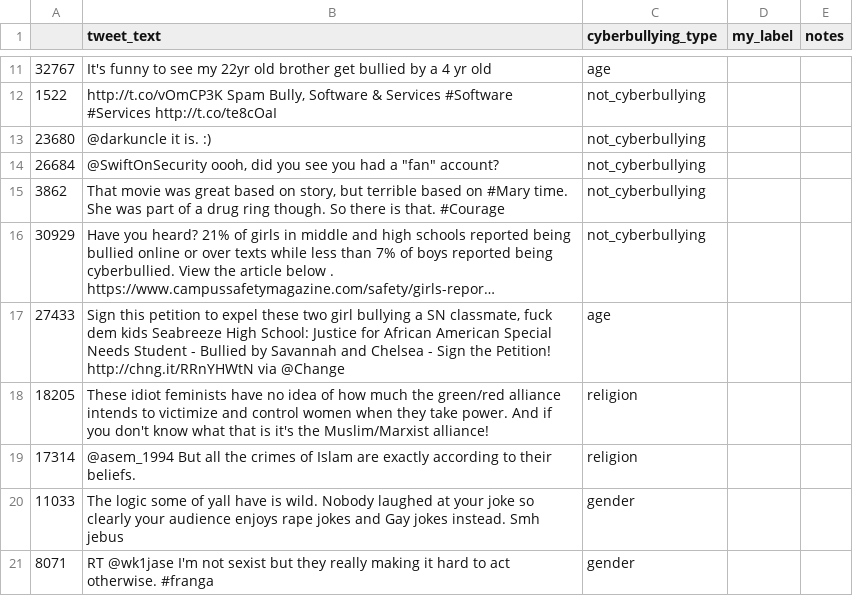
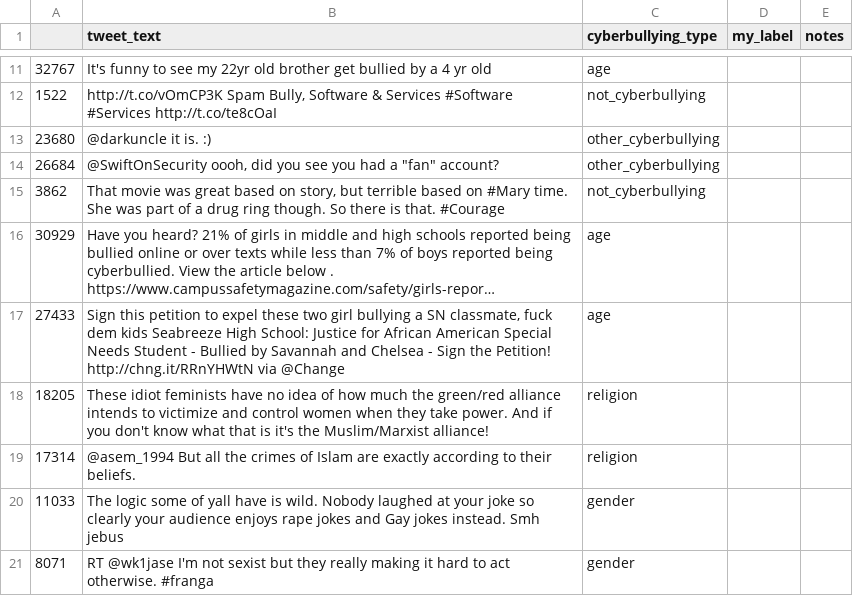
Before and after one commit to bhushan-rathod3/CyberBullying-Detection, a CSV file: gold_to_label.csv, drawn as a sheet; only a part is shown, gaps mark what is left out; long unchanged cells end in …; the diff names each change by its address in the sheet, - before the commit and + after, or states it on an @@ line.

```diff
--- a/gold_to_label.csv
+++ b/gold_to_label.csv
-C13:C14 (cyberbullying_type): not_cyberbullying
+C13:C14 (cyberbullying_type): other_cyberbullying
-C16 (cyberbullying_type): not_cyberbullying
+C16 (cyberbullying_type): age
```
Also changed, not shown: 2 other files.
